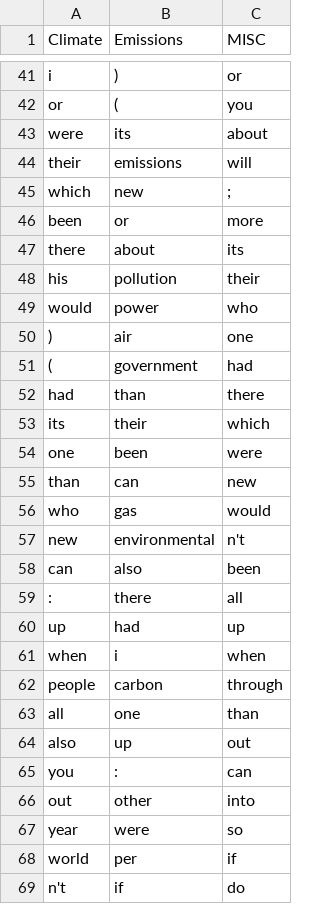
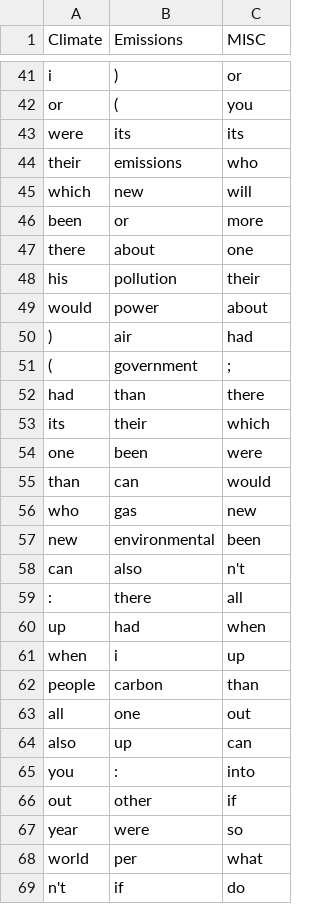
Before and after one commit to miaoyinchan/lfd_final_project, a CSV file: experiments/Naive Bayes/Output/NB+CV+1-1_top_features.csv, drawn as a sheet; only a part is shown, gaps mark what is left out; the diff covers the shown part only.

```diff
--- a/experiments/Naive Bayes/Output/NB+CV+1-1_top_features.csv
+++ b/experiments/Naive Bayes/Output/NB+CV+1-1_top_features.csv
@@ -42,11 +42,11 @@ i,),or
 or,(,you
-were,its,about
-their,emissions,will
-which,new,;
+were,its,its
+their,emissions,who
+which,new,will
 been,or,more
-there,about,its
+there,about,one
 his,pollution,their
-would,power,who
-),air,one
-(,government,had
+would,power,about
+),air,had
+(,government,;
 had,than,there
@@ -54,16 +54,16 @@ its,their,which
 one,been,were
-than,can,new
-who,gas,would
-new,environmental,n't
-can,also,been
+than,can,would
+who,gas,new
+new,environmental,been
+can,also,n't
 :,there,all
-up,had,up
-when,i,when
-people,carbon,through
-all,one,than
-also,up,out
-you,:,can
-out,other,into
+up,had,when
+when,i,up
+people,carbon,than
+all,one,out
+also,up,can
+you,:,into
+out,other,if
 year,were,so
-world,per,if
+world,per,what
 n't,if,do
```
Also changed, not shown: 43 edited cells elsewhere in this file, experiments/Naive Bayes/Output/NB+CV+1-1.csv, experiments/Naive Bayes/Output/NB+Tf-idf+1-1.csv, 24 other files.
